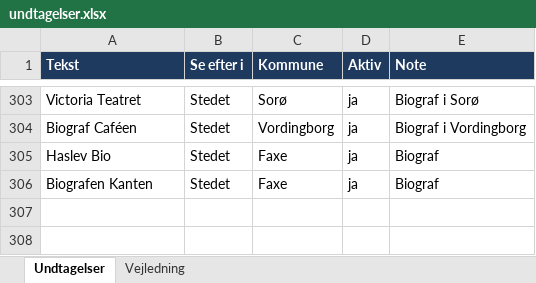
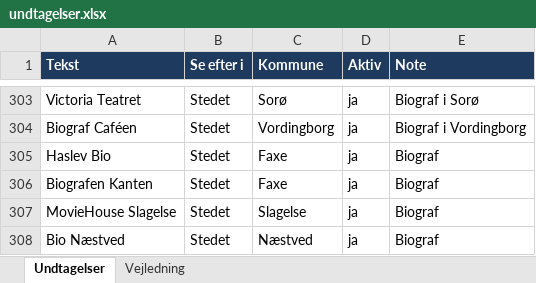
Before and after one commit to roberthendel-dk/tidogsted, an Excel workbook: opgave/undtagelser.xlsx, sheet Undtagelser, drawn as a sheet; only a part is shown, gaps mark what is left out; values as stored, in another font and other column widths than the file's, no borders; the diff names each change by its address in the sheet, - before the commit and + after, or states it on an @@ line.

```diff
--- a/opgave/undtagelser.xlsx (sheet Undtagelser)
+++ b/opgave/undtagelser.xlsx (sheet Undtagelser)
+row 307: MovieHouse Slagelse | Stedet | Slagelse | ja | Biograf
+row 308: Bio Næstved | Stedet | Næstved | ja | Biograf
```
